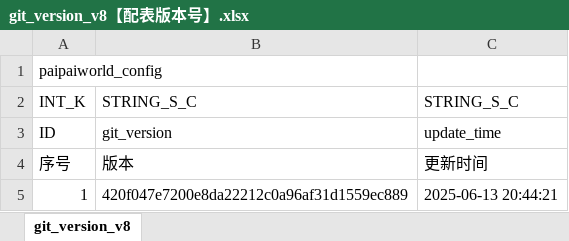
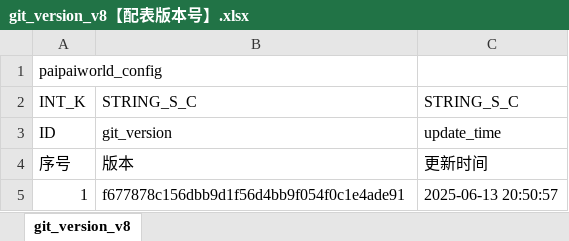
Before and after one commit to chensusu123/myfirsthub, an Excel workbook: servers/maze_main_server/conf.d/data/git_version_v8【配表版本号】.xlsx, sheet git_version_v8, drawn as a sheet; values as stored, in another font and other column widths than the file's, no borders; the diff names each change by its address in the sheet, - before the commit and + after, or states it on an @@ line.

```diff
--- a/servers/maze_main_server/conf.d/data/git_version_v8【配表版本号】.xlsx (sheet git_version_v8)
+++ b/servers/maze_main_server/conf.d/data/git_version_v8【配表版本号】.xlsx (sheet git_version_v8)
-B5: 420f047e7200e8da22212c0a96af31d1559ec889
+B5: f677878c156dbb9d1f56d4bb9f054f0c1e4ade91
-C5: 2025-06-13 20:44:21
+C5: 2025-06-13 20:50:57
```
Also changed, not shown: servers/maze_main_server/conf.d/data/doll_map_puzzle_new_v8【人偶-地图数据-新解谜】.xlsx, 1 other file.
